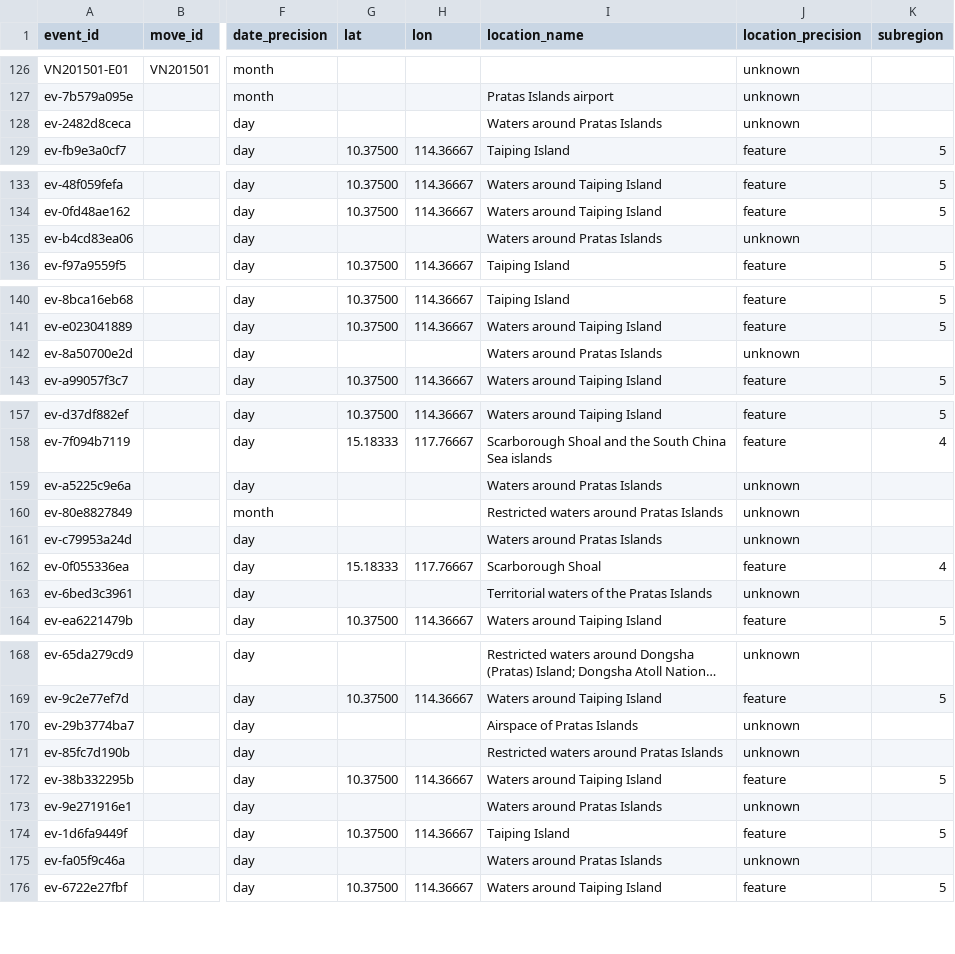
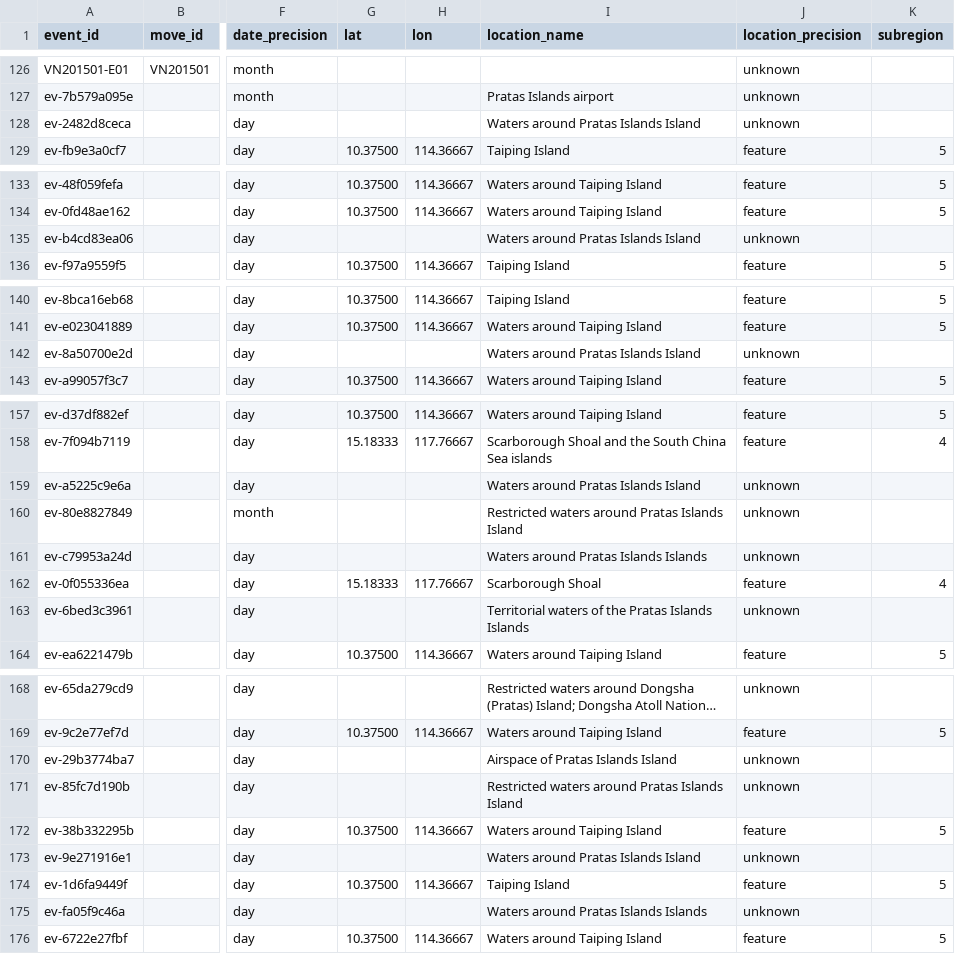
Before and after one commit to South-China-Sea-Developments/SCS-Developments-Tracker, a CSV file: data/events.csv, drawn as a sheet; only a part is shown, gaps mark what is left out; long unchanged cells end in …; the diff covers the shown part only; the diff names each change by its address in the sheet, - before the commit and + after, or states it on an @@ line.

```diff
--- a/data/events.csv
+++ b/data/events.csv
-I128 (location_name): Waters around Pratas Islands
+I128 (location_name): Waters around Pratas Islands Island
-I135 (location_name): Waters around Pratas Islands
+I135 (location_name): Waters around Pratas Islands Island
-I142 (location_name): Waters around Pratas Islands
+I142 (location_name): Waters around Pratas Islands Island
-I159 (location_name): Waters around Pratas Islands
+I159 (location_name): Waters around Pratas Islands Island
-I160 (location_name): Restricted waters around Pratas Islands
+I160 (location_name): Restricted waters around Pratas Islands Island
-I161 (location_name): Waters around Pratas Islands
+I161 (location_name): Waters around Pratas Islands Islands
-I163 (location_name): Territorial waters of the Pratas Islands
+I163 (location_name): Territorial waters of the Pratas Islands Islands
-I170 (location_name): Airspace of Pratas Islands
+I170 (location_name): Airspace of Pratas Islands Island
-I171 (location_name): Restricted waters around Pratas Islands
+I171 (location_name): Restricted waters around Pratas Islands Island
-I173 (location_name): Waters around Pratas Islands
+I173 (location_name): Waters around Pratas Islands Island
-I175 (location_name): Waters around Pratas Islands
+I175 (location_name): Waters around Pratas Islands Islands
```
Also changed, not shown: 2 edited cells elsewhere in this file.
